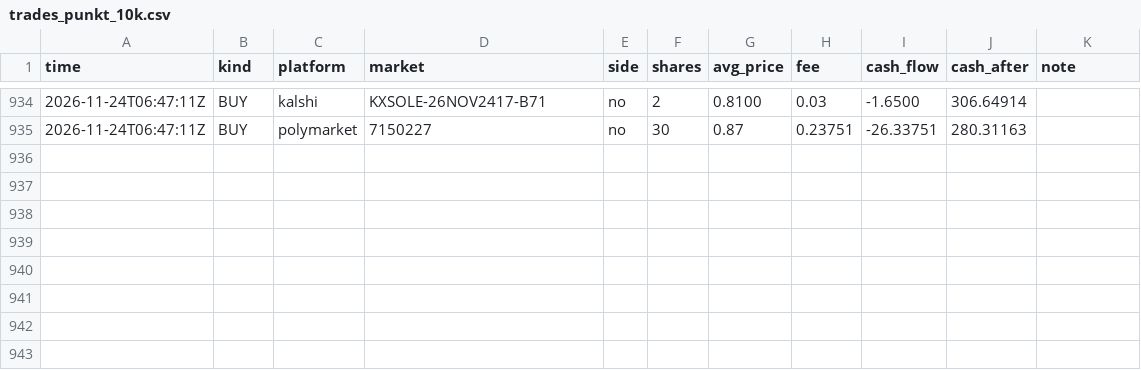
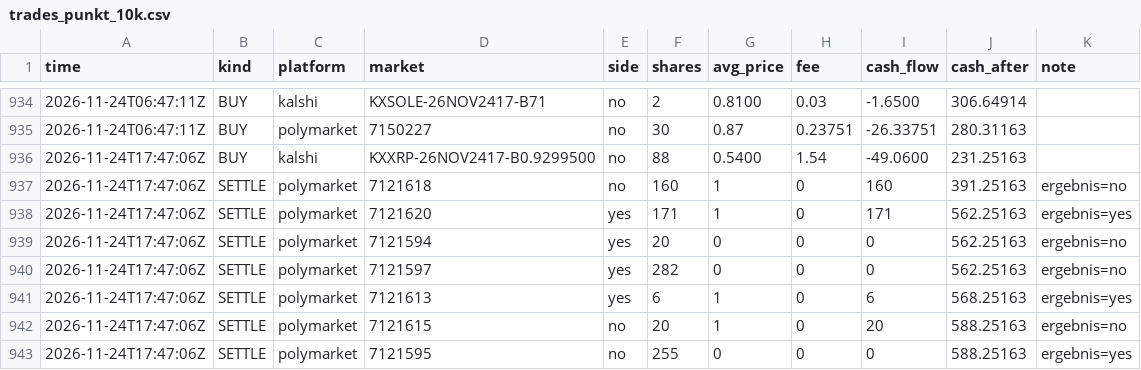
Before and after one commit to rouvenwieland/wahrscheinlichkeits-scanner-public, a CSV file: data/trades_punkt_10k.csv, drawn as a sheet; only a part is shown, gaps mark what is left out.

```diff
--- a/data/trades_punkt_10k.csv
+++ b/data/trades_punkt_10k.csv
@@ -935 +935,9 @@ time,kind,platform,market,side,shares,avg_price,fee,cash_flow,cash_after,note
 2026-11-24T06:47:11Z,BUY,polymarket,7150227,no,30,0.87,0.23751,-26.33751,280.31163,
+2026-11-24T17:47:06Z,BUY,kalshi,KXXRP-26NOV2417-B0.9299500,no,88,0.5400,1.54,-49.0600,231.25163,
+2026-11-24T17:47:06Z,SETTLE,polymarket,7121618,no,160,1,0,160,391.25163,ergebnis=no
+2026-11-24T17:47:06Z,SETTLE,polymarket,7121620,yes,171,1,0,171,562.25163,ergebnis=yes
+2026-11-24T17:47:06Z,SETTLE,polymarket,7121594,yes,20,0,0,0,562.25163,ergebnis=no
+2026-11-24T17:47:06Z,SETTLE,polymarket,7121597,yes,282,0,0,0,562.25163,ergebnis=no
+2026-11-24T17:47:06Z,SETTLE,polymarket,7121613,yes,6,1,0,6,568.25163,ergebnis=yes
+2026-11-24T17:47:06Z,SETTLE,polymarket,7121615,no,20,1,0,20,588.25163,ergebnis=no
+2026-11-24T17:47:06Z,SETTLE,polymarket,7121595,no,255,0,0,0,588.25163,ergebnis=yes
```
Also changed, not shown: data/berichte/verlauf.csv, data/trades_modell_roh.csv, 14 other files.
